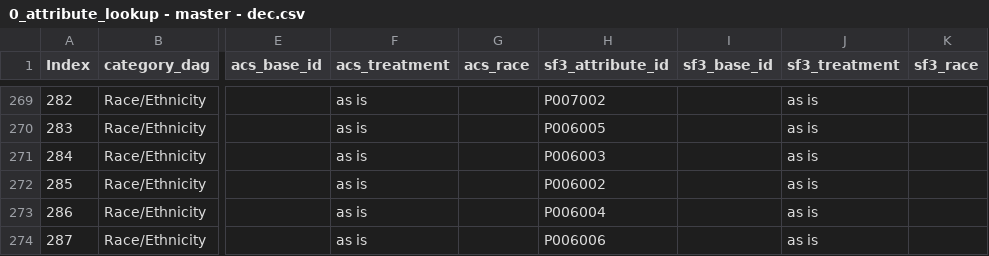
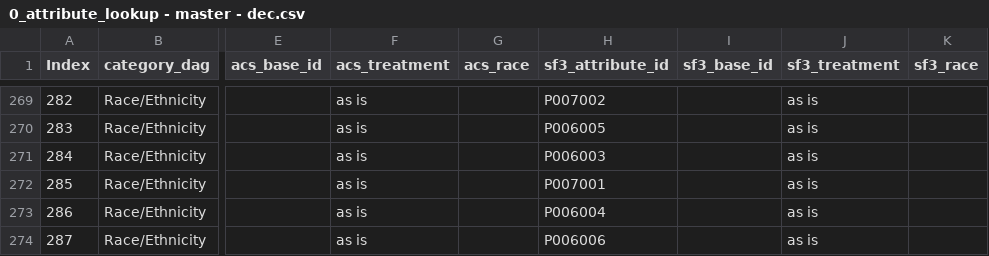
Before and after one commit to sfplan/socio-economic-profiles, a CSV file: lookup_tables/0_attribute_lookup - master - dec.csv, drawn as a sheet; only a part is shown, gaps mark what is left out; the diff names each change by its address in the sheet, - before the commit and + after, or states it on an @@ line.

```diff
--- a/lookup_tables/0_attribute_lookup - master - dec.csv
+++ b/lookup_tables/0_attribute_lookup - master - dec.csv
-H272 (sf3_attribute_id): P006002
+H272 (sf3_attribute_id): P007001
```
Also changed, not shown: 5 other files.
